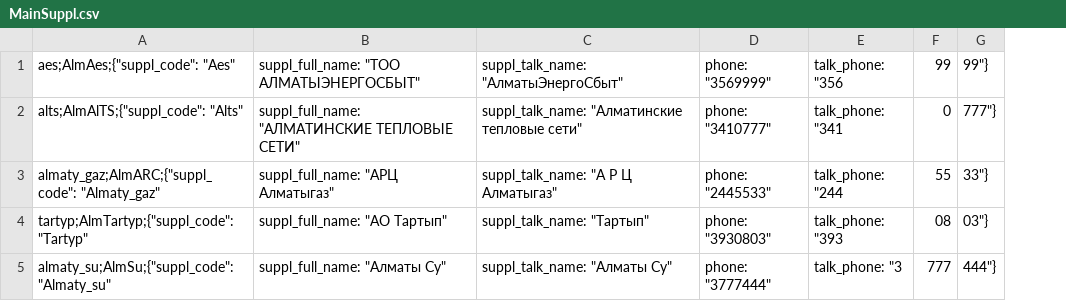
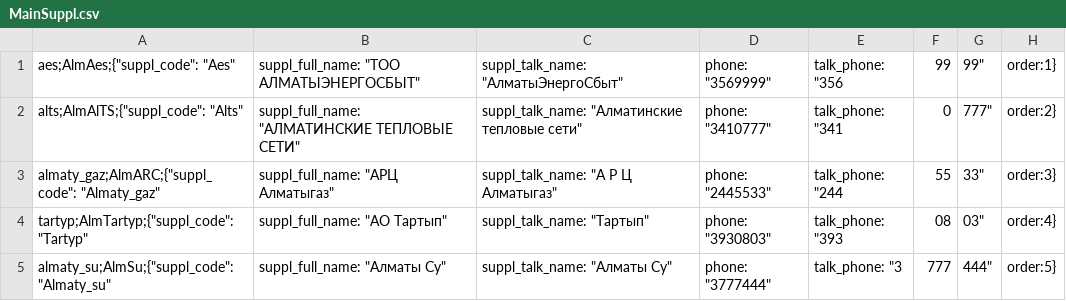
Before and after one commit to dladzina/sts_inara, a CSV file: src/dicts/MainSuppl.csv, drawn as a sheet; removed rows and columns are numbered as before the commit, all else as after; the diff names each change by its address in the sheet, - before the commit and + after, or states it on an @@ line.

Commit message:
Edited files:     /src/Blocks/AccountNumberInput/account_number_input.sc     /src/ErrorBind/ErrorLogger.js     /src/Functions/AccountsSuppliers.js     /src/dicts/MainSuppl.csv     /test/test_SupplierContacts/test_SupplierContacts_intent_check.xml     /test/test_main/test_main_trashToOperatior.xml

```diff
--- a/src/dicts/MainSuppl.csv
+++ b/src/dicts/MainSuppl.csv
-column G, rows 1-5: 99"} | 777"} | 33"} | 03"} | 444"}
+column G, rows 1-5: 99" | 777" | 33" | 03" | 444"
+column H, rows 1-5: order:1} | order:2} | order:3} | order:4} | order:5}
```
Also changed, not shown: 5 other files.
